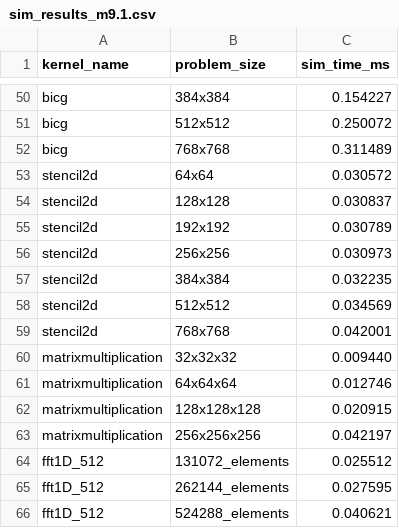
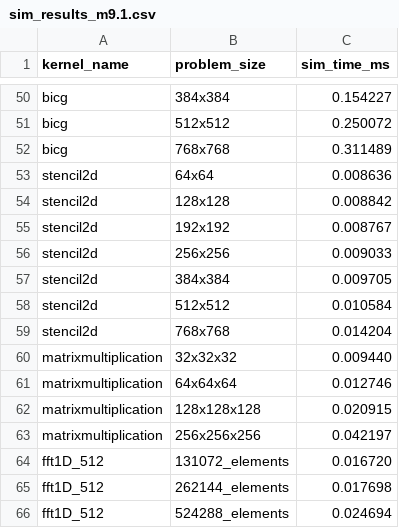
Before and after one commit to sarchlab/mgpusim, a CSV file: gpu_perf_scripts/sim_results_m9.1.csv, drawn as a sheet; only a part is shown, gaps mark what is left out.

Commit message:
[Morgan] Re-run stencil2d with -iter 1 and fft with -passes 1 for accuracy fix
stencil2d results (iter=1 vs old iter=5):
- 64x64: 0.030572 -> 0.008636 ms
- 128x128: 0.030837 -> 0.008842 ms
- 192x192: 0.030789 -> 0.008767 ms
- 256x256: 0.030973 -> 0.009033 ms
- 384x384: 0.032235 -> 0.009705 ms
- 512x512: 0.034569 -> 0.010584 ms
- 768x768: 0.042001 -> 0.014204 ms

fft results (passes=1 vs old passes=2):
- 131072: 0.025512 -> 0.016720 ms
- 262144: 0.027595 -> 0.017698 ms
- 524288: 0.040621 -> 0.024694 ms

```diff
--- a/gpu_perf_scripts/sim_results_m9.1.csv
+++ b/gpu_perf_scripts/sim_results_m9.1.csv
@@ -52,9 +52,9 @@ bicg,512x512,0.250072
 bicg,768x768,0.311489
-stencil2d,64x64,0.030572
-stencil2d,128x128,0.030837
-stencil2d,192x192,0.030789
-stencil2d,256x256,0.030973
-stencil2d,384x384,0.032235
-stencil2d,512x512,0.034569
-stencil2d,768x768,0.042001
+stencil2d,64x64,0.008636
+stencil2d,128x128,0.008842
+stencil2d,192x192,0.008767
+stencil2d,256x256,0.009033
+stencil2d,384x384,0.009705
+stencil2d,512x512,0.010584
+stencil2d,768x768,0.014204
 matrixmultiplication,32x32x32,0.009440
@@ -63,4 +63,4 @@ matrixmultiplication,128x128x128,0.020915
 matrixmultiplication,256x256x256,0.042197
-fft1D_512,131072_elements,0.025512
-fft1D_512,262144_elements,0.027595
-fft1D_512,524288_elements,0.040621
+fft1D_512,131072_elements,0.016720
+fft1D_512,262144_elements,0.017698
+fft1D_512,524288_elements,0.024694
```
